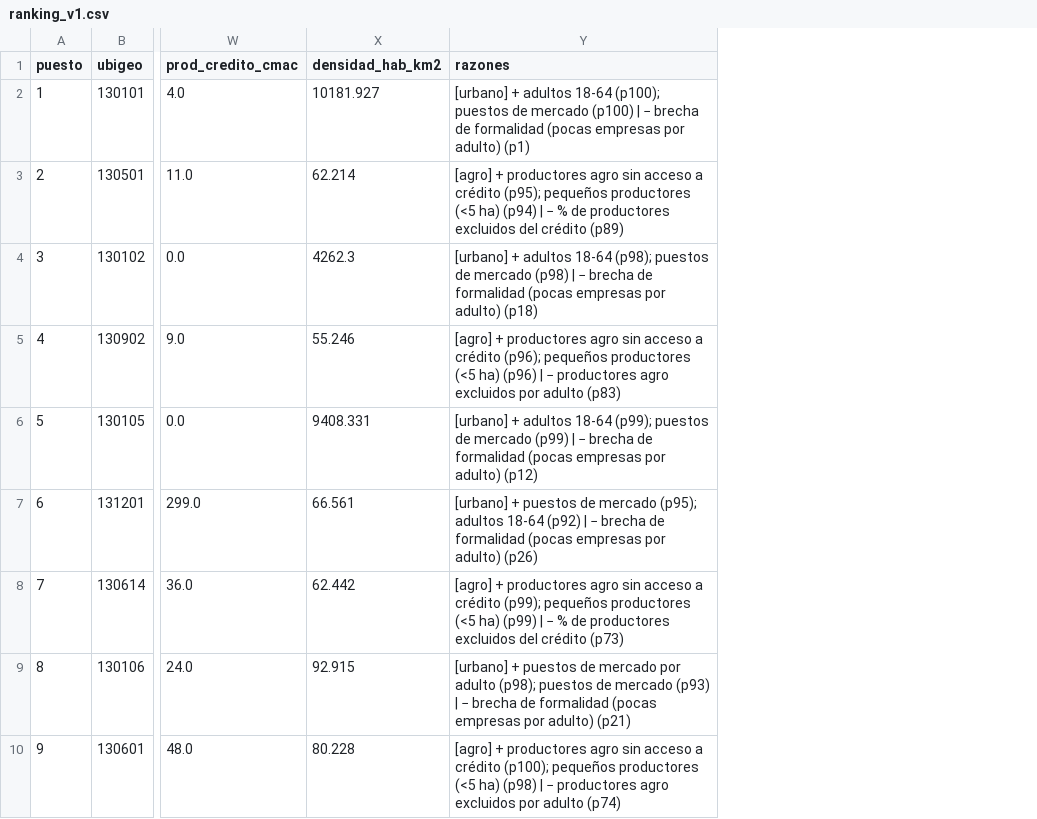
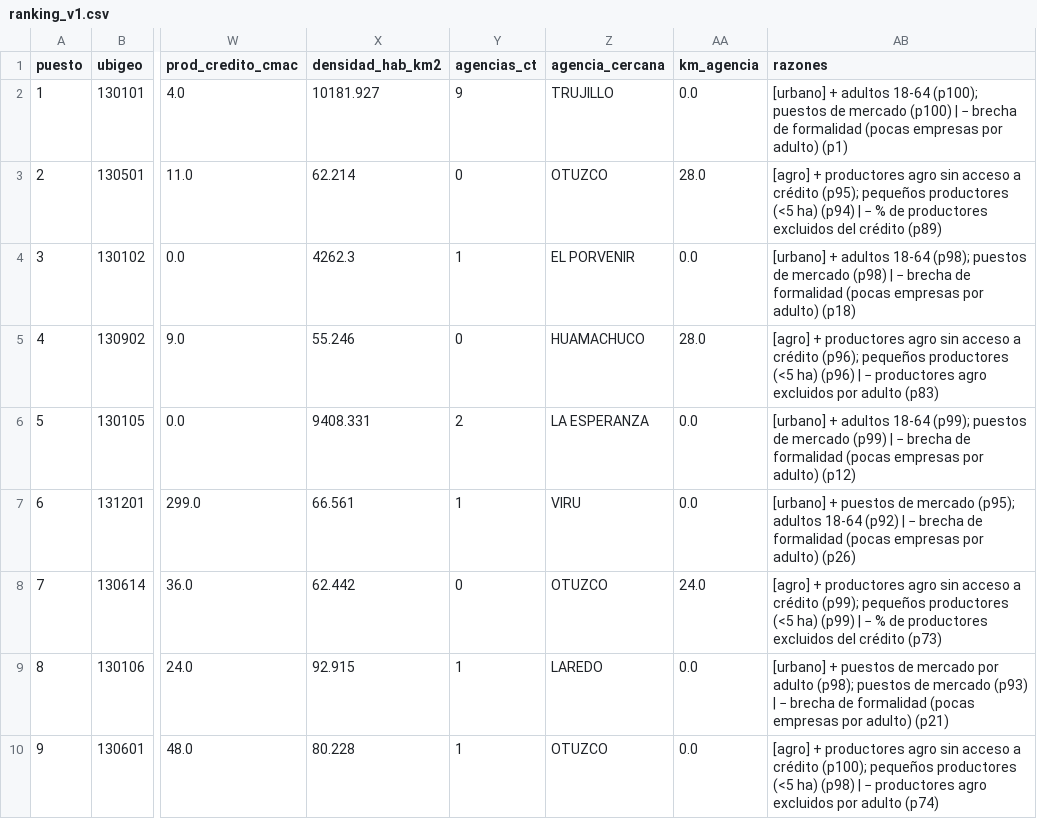
Before and after one commit to Ashuraxaxa/hackathon-caja-trujillo, a CSV file: salidas/ranking_v1.csv, drawn as a sheet; only a part is shown, gaps mark what is left out; the diff names each change by its address in the sheet, - before the commit and + after, or states it on an @@ line.

```diff
--- a/salidas/ranking_v1.csv
+++ b/salidas/ranking_v1.csv
+column Y (agencias_ct), rows 2-10: 9 | 0 | 1 | 0 | 2 | 1 | 0 | 1 | 1
+column Z (agencia_cercana), rows 2-10: TRUJILLO | OTUZCO | EL PORVENIR | HUAMACHUCO | LA ESPERANZA | VIRU | OTUZCO | LAREDO | OTUZCO
+column AA (km_agencia), rows 2-10: 0.0 | 28.0 | 0.0 | 28.0 | 0.0 | 0.0 | 24.0 | 0.0 | 0.0
```
Also changed, not shown: data/manual/oferta_distrital.csv, 7 other files.
